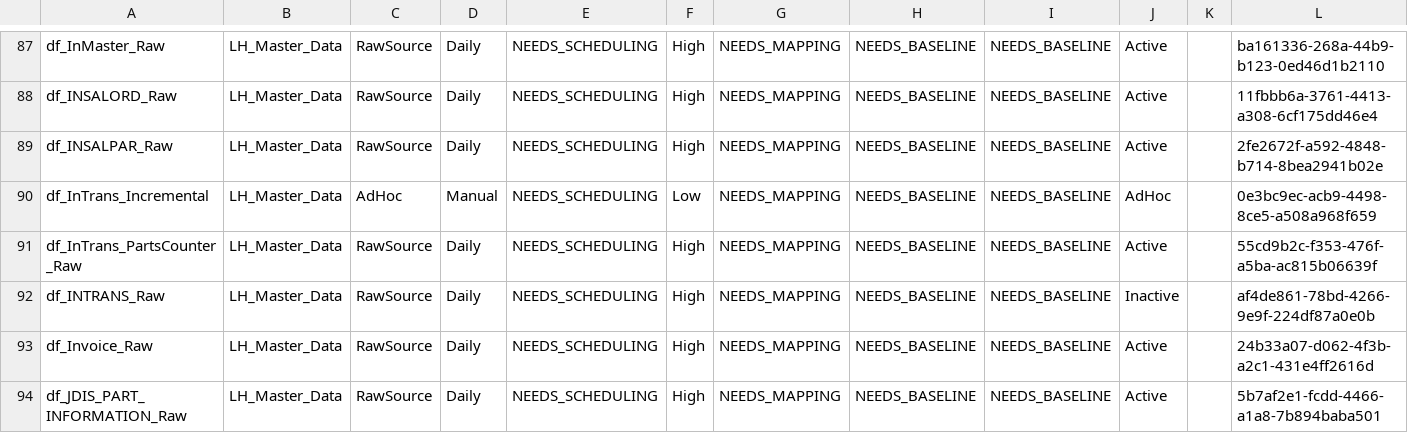
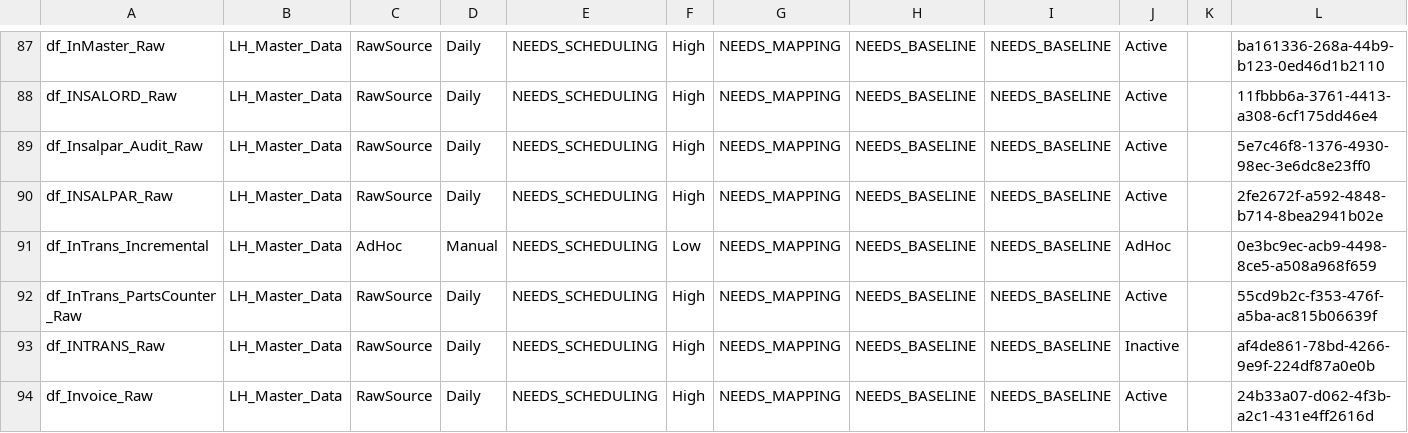
Before and after one commit to SlyFox18/claude-data-projects, a CSV file: projects/fabric-monitoring/documentation/Dataflow-Inventory-Discovered.csv, drawn as a sheet; only a part is shown, gaps mark what is left out; the shorter side is filled out with more unchanged rows; the diff names each change by its address in the sheet, - before the commit and + after, or states it on an @@ line.

```diff
--- a/projects/fabric-monitoring/documentation/Dataflow-Inventory-Discovered.csv
+++ b/projects/fabric-monitoring/documentation/Dataflow-Inventory-Discovered.csv
+row 89: df_Insalpar_Audit_Raw | LH_Master_Data | RawSource | Daily | NEEDS_SCHEDULING | High | NEEDS_MAPPING | NEEDS_BASELINE | NEEDS_BASELINE | Active |  | 5e7c46f8-1376-4930-98ec-3e6dc8e23ff0
```
Also changed, not shown: projects/fabric-monitoring/documentation/Dataflow-Freshness-Report.csv, 7 other files.
